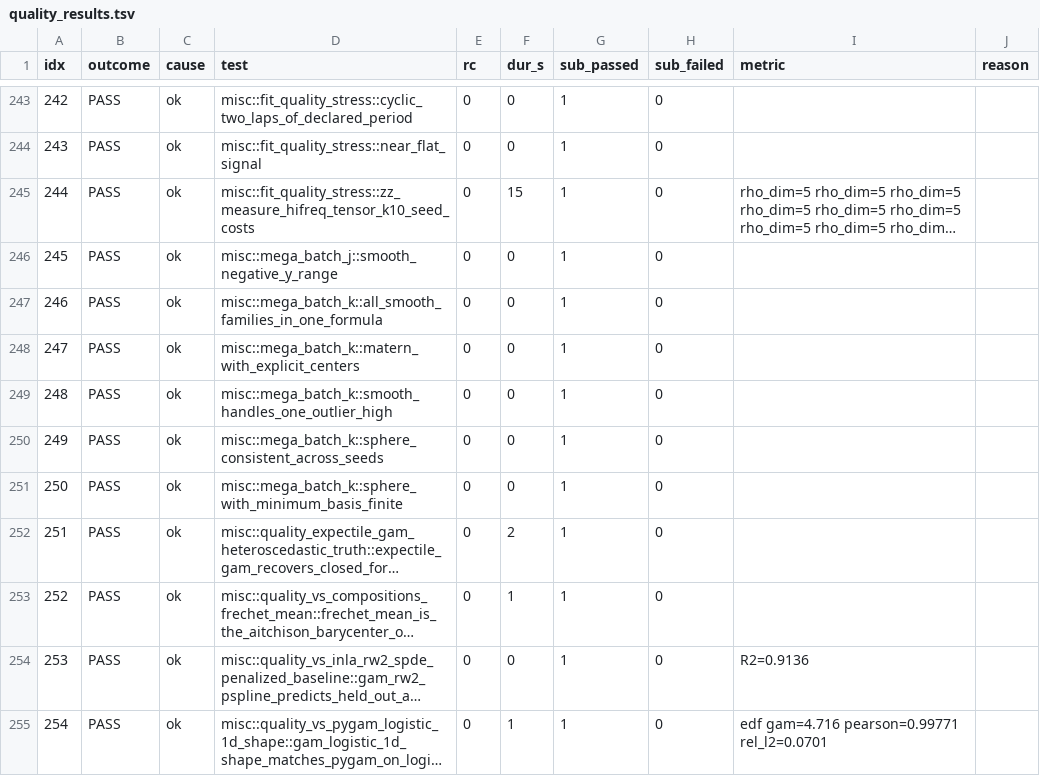
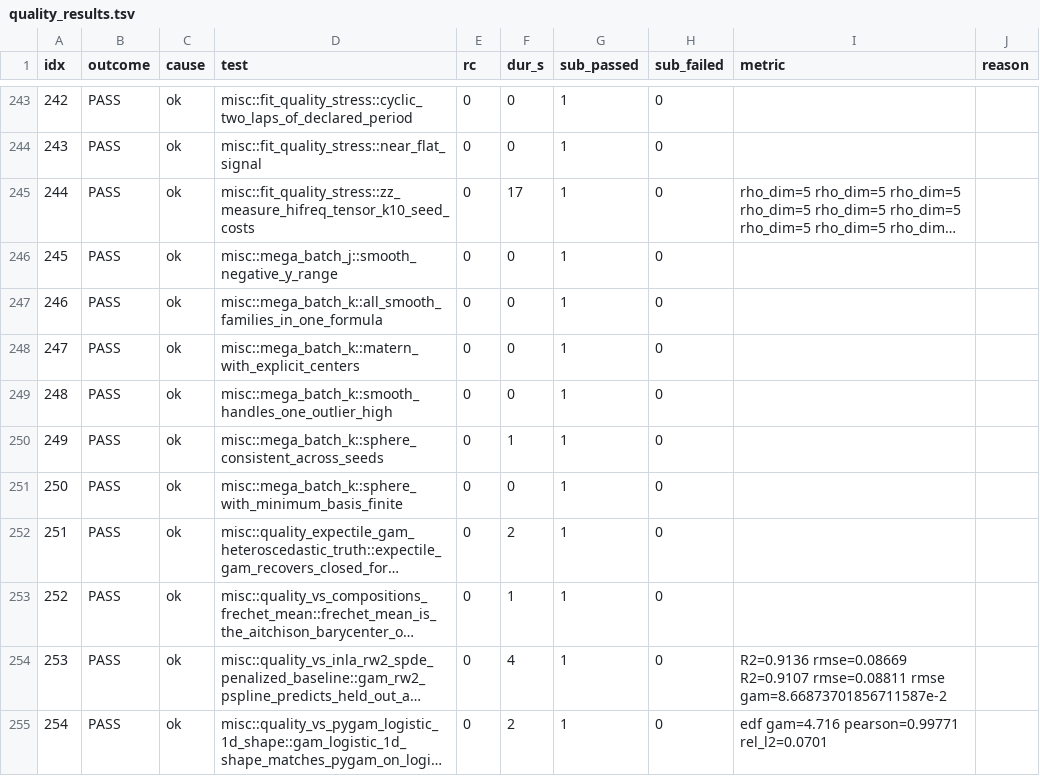
Before and after one commit to SauersML/gam, a TSV file: bench/gha_results/reference-quality/quality_results.tsv, drawn as a sheet; only a part is shown, gaps mark what is left out; long unchanged cells end in …; the diff covers the shown part only; the diff names each change by its address in the sheet, - before the commit and + after, or states it on an @@ line.

```diff
--- a/bench/gha_results/reference-quality/quality_results.tsv
+++ b/bench/gha_results/reference-quality/quality_results.tsv
-F245 (dur_s): 15
+F245 (dur_s): 17
-F250 (dur_s): 0
+F250 (dur_s): 1
-F254 (dur_s): 0
+F254 (dur_s): 4
-I254 (metric): R2=0.9136
+I254 (metric): R2=0.9136 rmse=0.08669 R2=0.9107 rmse=0.08811 rmse gam=8.66873701856711587e-2
-F255 (dur_s): 1
+F255 (dur_s): 2
```
Also changed, not shown: 159 edited cells elsewhere in this file, 3 other files.
